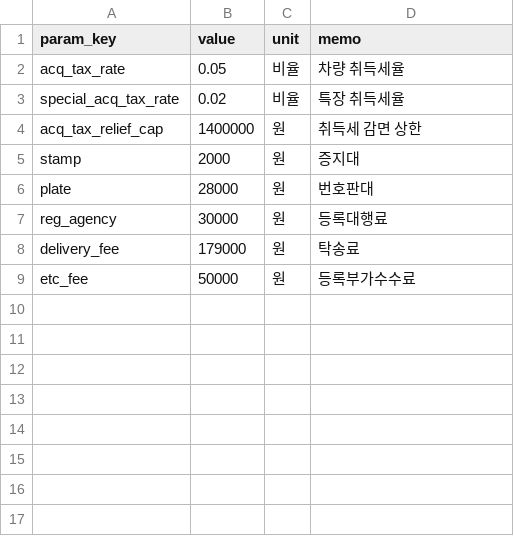
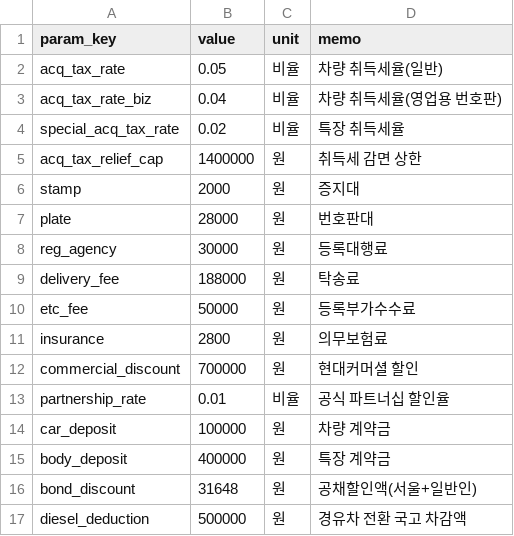
Before and after one commit to EVNSolution/buildup-ev, a CSV file: db/seed/tax_config.csv, drawn as a sheet.

```diff
--- a/db/seed/tax_config.csv
+++ b/db/seed/tax_config.csv
@@ -1,3 +1,4 @@
 param_key,value,unit,memo
-acq_tax_rate,0.05,비율,차량 취득세율
+acq_tax_rate,0.05,비율,차량 취득세율(일반)
+acq_tax_rate_biz,0.04,비율,차량 취득세율(영업용 번호판)
 special_acq_tax_rate,0.02,비율,특장 취득세율
@@ -7,3 +8,10 @@ plate,28000,원,번호판대
 reg_agency,30000,원,등록대행료
-delivery_fee,179000,원,탁송료
+delivery_fee,188000,원,탁송료
 etc_fee,50000,원,등록부가수수료
+insurance,2800,원,의무보험료
+commercial_discount,700000,원,현대커머셜 할인
+partnership_rate,0.01,비율,공식 파트너십 할인율
+car_deposit,100000,원,차량 계약금
+body_deposit,400000,원,특장 계약금
+bond_discount,31648,원,공채할인액(서울+일반인)
+diesel_deduction,500000,원,경유차 전환 국고 차감액
```
Also changed, not shown: db/seed/option_price.csv, 10 other files.
